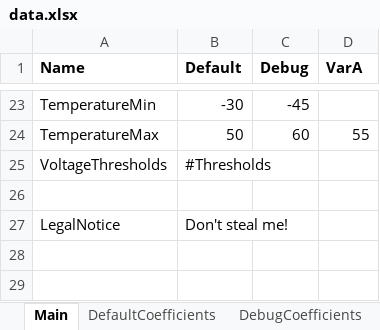
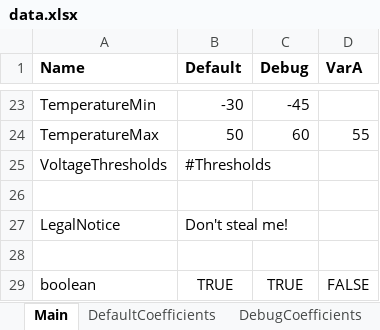
Before and after one commit to fordtom/mint, an Excel workbook: examples/data.xlsx, sheet Main, drawn as a sheet; only a part is shown, gaps mark what is left out; values as stored, in another font and other column widths than the file's, no borders; the diff names each change by its address in the sheet, - before the commit and + after, or states it on an @@ line.

```diff
--- a/examples/data.xlsx (sheet Main)
+++ b/examples/data.xlsx (sheet Main)
+row 28: (empty)
+row 29: boolean | TRUE | TRUE | FALSE
```
Also changed, not shown: 7 other files.
